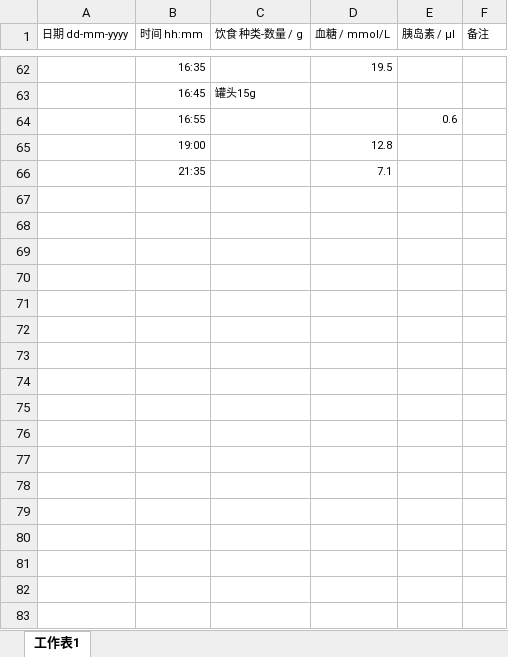
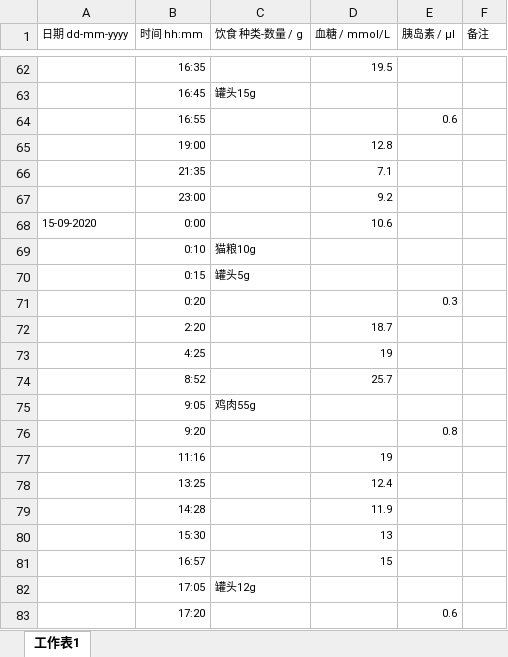
Before and after one commit to ironheadgao/YuanbaoBloodGlucose, an Excel workbook: RawData/元宝血糖记录.xlsx, sheet 工作表1, drawn as a sheet; only a part is shown, gaps mark what is left out; values as stored, in another font and other column widths than the file's, no borders; the diff names each change by its address in the sheet, - before the commit and + after, or states it on an @@ line.

```diff
--- a/RawData/元宝血糖记录.xlsx (sheet 工作表1)
+++ b/RawData/元宝血糖记录.xlsx (sheet 工作表1)
+row 67:  | 23:00 |  | 9.2
+row 68: 15-09-2020 | 0:00 |  | 10.6
+row 69:  | 0:10 | 猫粮10g
+row 70:  | 0:15 | 罐头5g
+row 71:  | 0:20 |  |  | 0.3
+row 72:  | 2:20 |  | 18.7
+row 73:  | 4:25 |  | 19
+row 74:  | 8:52 |  | 25.7
+row 75:  | 9:05 | 鸡肉55g
+row 76:  | 9:20 |  |  | 0.8
+row 77:  | 11:16 |  | 19
+row 78:  | 13:25 |  | 12.4
+row 79:  | 14:28 |  | 11.9
+row 80:  | 15:30 |  | 13
+row 81:  | 16:57 |  | 15
+row 82:  | 17:05 | 罐头12g
+row 83:  | 17:20 |  |  | 0.6
```
Also changed, not shown: 1 other file.
